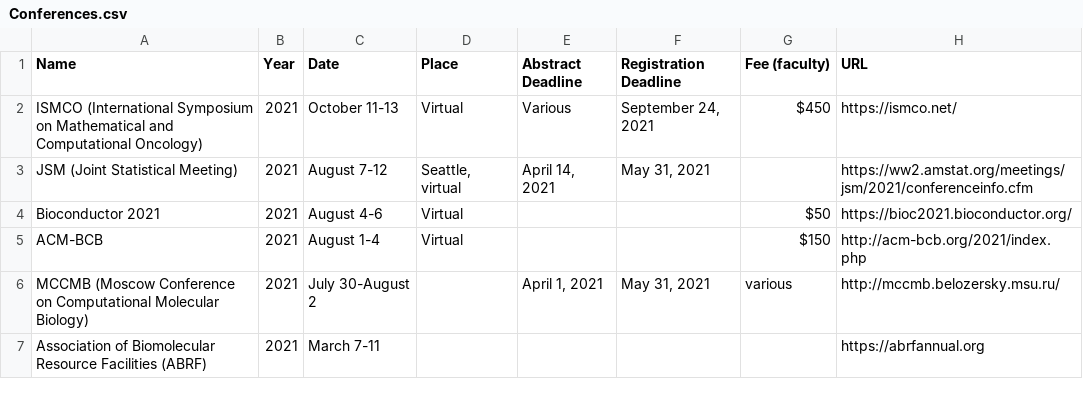
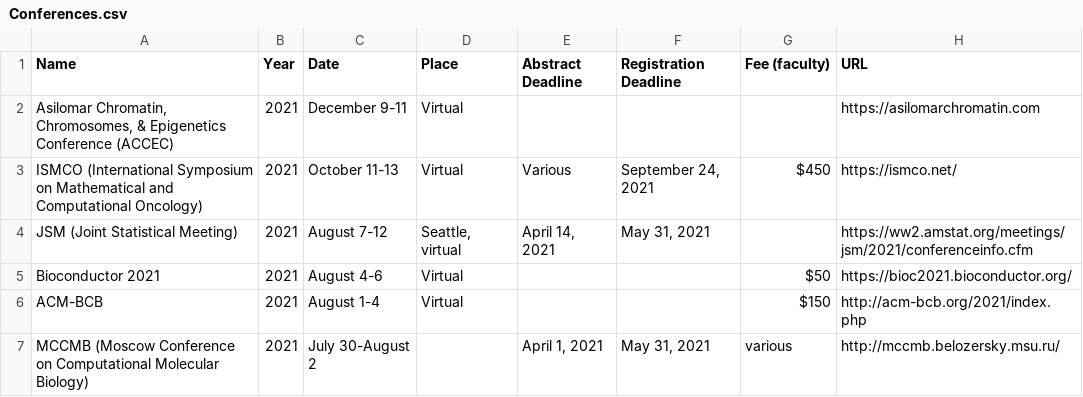
Before and after one commit to mdozmorov/Conference_notes, a CSV file: Conferences.csv, drawn as a sheet; only a part is shown; the shorter side is filled out with more unchanged rows; the diff names each change by its address in the sheet, - before the commit and + after, or states it on an @@ line.

Commit message:
Add ASILOMAR CHROMATIN CHROMOSOMES AND EPIGENETICS CONFERENCE

```diff
--- a/Conferences.csv
+++ b/Conferences.csv
+row 2: Asilomar Chromatin, Chromosomes, & Epigenetics Conference (ACCEC) | 2021 | December 9-11 | Virtual |  |  |  | https://asilomarchromatin.com
```
